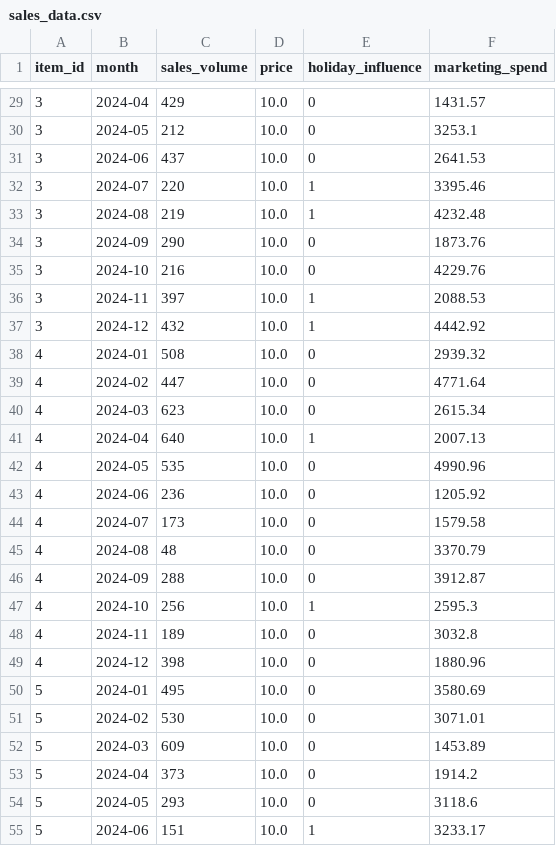
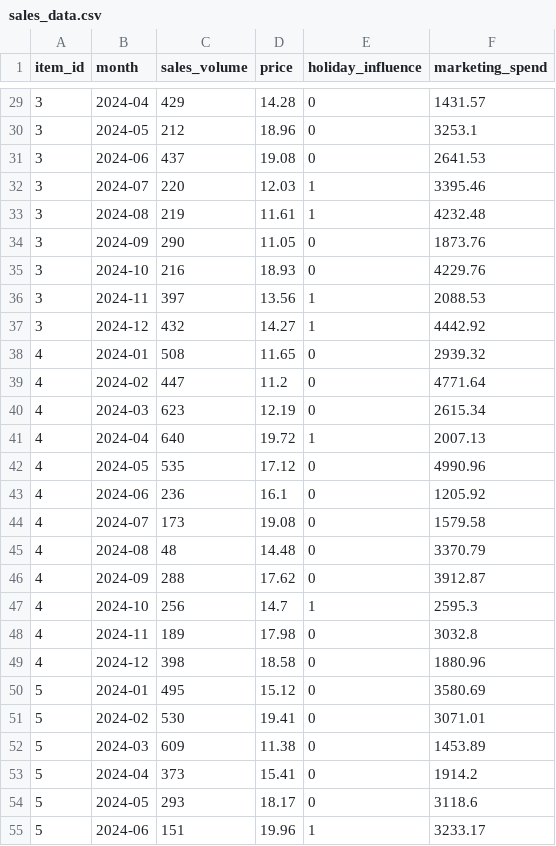
Before and after one commit to Belan-Mihail/python-and-data, a CSV file: pandas_and_numpy/04 - demand_forecasting/sales_data.csv, drawn as a sheet; only a part is shown, gaps mark what is left out; the diff covers the shown part only.

Commit message:
fix bug in synt_sales_data with random price

```diff
--- a/pandas_and_numpy/04 - demand_forecasting/sales_data.csv
+++ b/pandas_and_numpy/04 - demand_forecasting/sales_data.csv
@@ -29,27 +29,27 @@ item_id,month,sales_volume,price,holiday_influence,marketing_spend
-3,2024-04,429,10.0,0,1431.57
-3,2024-05,212,10.0,0,3253.1
-3,2024-06,437,10.0,0,2641.53
-3,2024-07,220,10.0,1,3395.46
-3,2024-08,219,10.0,1,4232.48
-3,2024-09,290,10.0,0,1873.76
-3,2024-10,216,10.0,0,4229.76
-3,2024-11,397,10.0,1,2088.53
-3,2024-12,432,10.0,1,4442.92
-4,2024-01,508,10.0,0,2939.32
-4,2024-02,447,10.0,0,4771.64
-4,2024-03,623,10.0,0,2615.34
-4,2024-04,640,10.0,1,2007.13
-4,2024-05,535,10.0,0,4990.96
-4,2024-06,236,10.0,0,1205.92
-4,2024-07,173,10.0,0,1579.58
-4,2024-08,48,10.0,0,3370.79
-4,2024-09,288,10.0,0,3912.87
-4,2024-10,256,10.0,1,2595.3
-4,2024-11,189,10.0,0,3032.8
-4,2024-12,398,10.0,0,1880.96
-5,2024-01,495,10.0,0,3580.69
-5,2024-02,530,10.0,0,3071.01
-5,2024-03,609,10.0,0,1453.89
-5,2024-04,373,10.0,0,1914.2
-5,2024-05,293,10.0,0,3118.6
-5,2024-06,151,10.0,1,3233.17
+3,2024-04,429,14.28,0,1431.57
+3,2024-05,212,18.96,0,3253.1
+3,2024-06,437,19.08,0,2641.53
+3,2024-07,220,12.03,1,3395.46
+3,2024-08,219,11.61,1,4232.48
+3,2024-09,290,11.05,0,1873.76
+3,2024-10,216,18.93,0,4229.76
+3,2024-11,397,13.56,1,2088.53
+3,2024-12,432,14.27,1,4442.92
+4,2024-01,508,11.65,0,2939.32
+4,2024-02,447,11.2,0,4771.64
+4,2024-03,623,12.19,0,2615.34
+4,2024-04,640,19.72,1,2007.13
+4,2024-05,535,17.12,0,4990.96
+4,2024-06,236,16.1,0,1205.92
+4,2024-07,173,19.08,0,1579.58
+4,2024-08,48,14.48,0,3370.79
+4,2024-09,288,17.62,0,3912.87
+4,2024-10,256,14.7,1,2595.3
+4,2024-11,189,17.98,0,3032.8
+4,2024-12,398,18.58,0,1880.96
+5,2024-01,495,15.12,0,3580.69
+5,2024-02,530,19.41,0,3071.01
+5,2024-03,609,11.38,0,1453.89
+5,2024-04,373,15.41,0,1914.2
+5,2024-05,293,18.17,0,3118.6
+5,2024-06,151,19.96,1,3233.17
```
Also changed, not shown: 93 edited cells elsewhere in this file, 1 other file.
